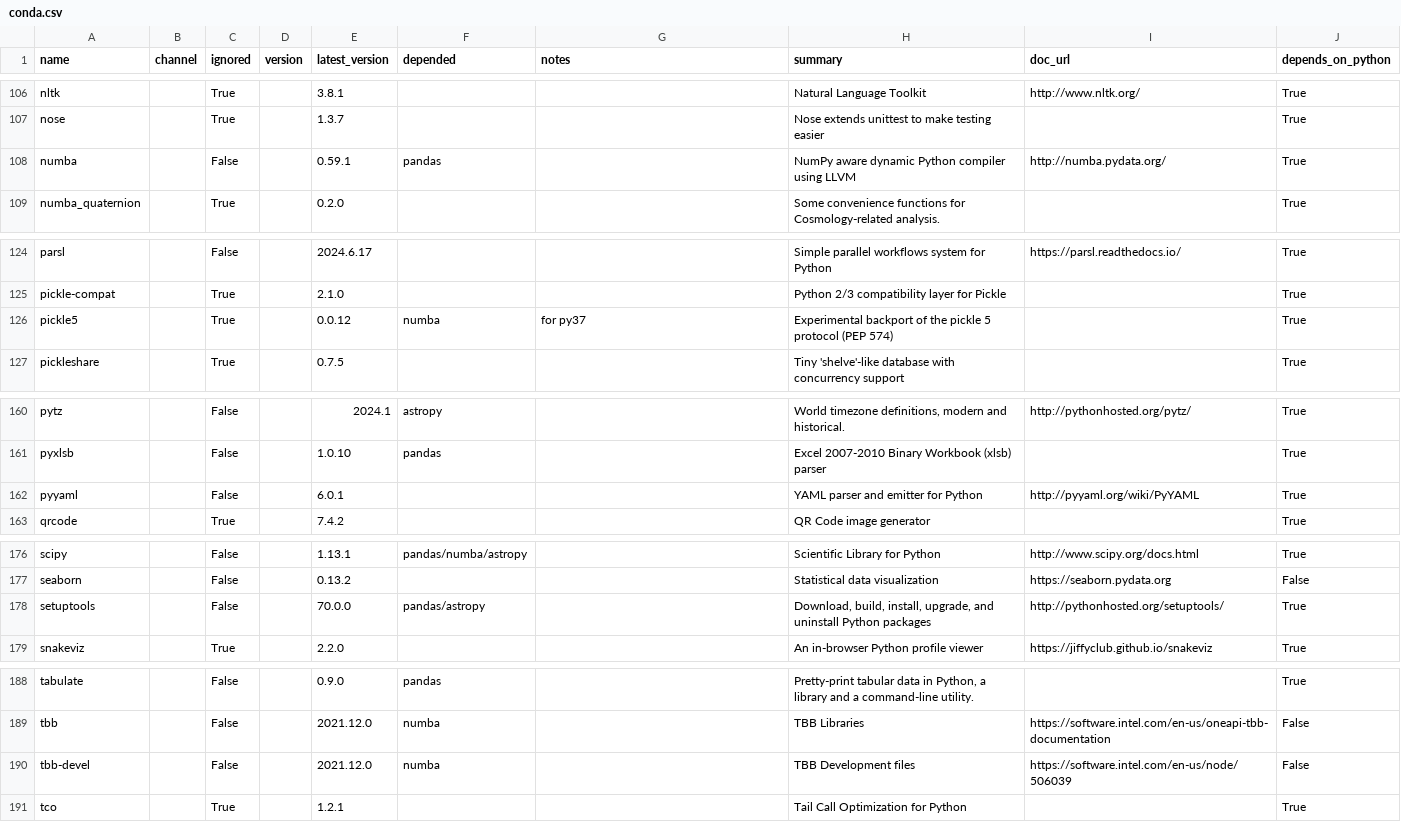
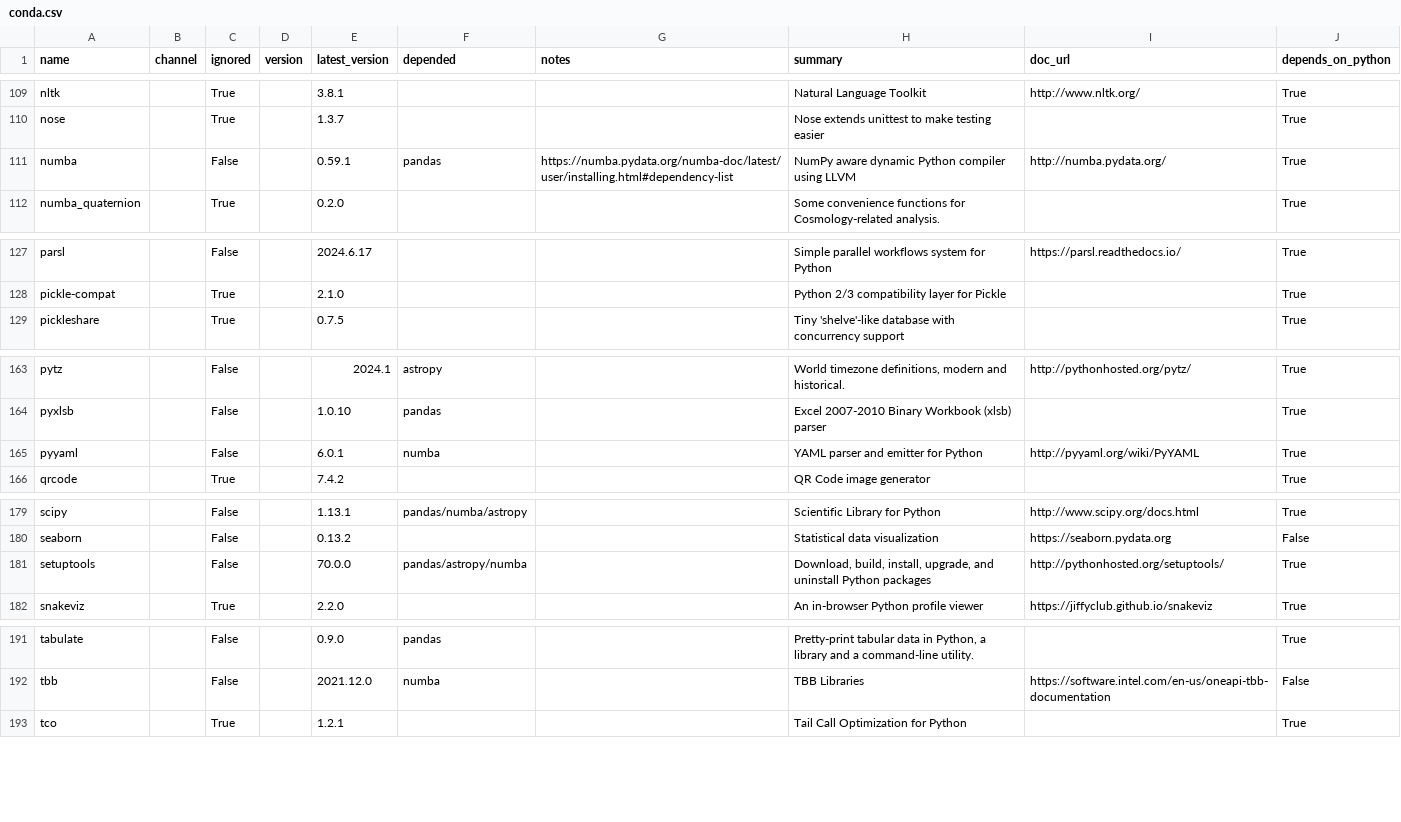
Before and after one commit to ickc/bootstrapping-os-environments, a CSV file: conda/conda.csv, drawn as a sheet; only a part is shown, gaps mark what is left out; the diff covers the shown part only.

Commit message:
update numba optional dep

```diff
--- a/conda/conda.csv
+++ b/conda/conda.csv
@@ -107,3 +110,3 @@ nltk,,True,,3.8.1,,,Natural Language Toolkit,http://www.nltk.org/,True
 nose,,True,,1.3.7,,,Nose extends unittest to make testing easier,,True
-numba,,False,,0.59.1,pandas,,NumPy aware dynamic Python compiler using LLVM,http://numba.pydata.org/,True
+numba,,False,,0.59.1,pandas,https://numba.pydata.org/numba-doc/latest/user/installing.html#dependency-list,NumPy aware dynamic Python compiler using LLVM,http://numba.pydata.org/,True
 numba_quaternion,,True,,0.2.0,,,Some convenience functions for Cosmology-related analysis.,,True
@@ -125,3 +128,2 @@ parsl,,False,,2024.6.17,,,Simple parallel workflows system for Python,https://pa
 pickle-compat,,True,,2.1.0,,,Python 2/3 compatibility layer for Pickle,,True
-pickle5,,True,,0.0.12,numba,for py37,Experimental backport of the pickle 5 protocol (PEP 574),,True
 pickleshare,,True,,0.7.5,,,Tiny 'shelve'-like database with concurrency support,,True
@@ -161,3 +164,3 @@ pytz,,False,,2024.1,astropy,,"World timezone definitions, modern and historical.
 pyxlsb,,False,,1.0.10,pandas,,Excel 2007-2010 Binary Workbook (xlsb) parser,,True
-pyyaml,,False,,6.0.1,,,YAML parser and emitter for Python,http://pyyaml.org/wiki/PyYAML,True
+pyyaml,,False,,6.0.1,numba,,YAML parser and emitter for Python,http://pyyaml.org/wiki/PyYAML,True
 qrcode,,True,,7.4.2,,,QR Code image generator,,True
@@ -177,3 +180,3 @@ scipy,,False,,1.13.1,pandas/numba/astropy,,Scientific Library for Python,http://
 seaborn,,False,,0.13.2,,,Statistical data visualization,https://seaborn.pydata.org,False
-setuptools,,False,,70.0.0,pandas/astropy,,"Download, build, install, upgrade, and uninstall Python packages",http://pythonhosted.org/setuptools/,True
+setuptools,,False,,70.0.0,pandas/astropy/numba,,"Download, build, install, upgrade, and uninstall Python packages",http://pythonhosted.org/setuptools/,True
 snakeviz,,True,,2.2.0,,,An in-browser Python profile viewer,https://jiffyclub.github.io/snakeviz,True
@@ -189,3 +192,2 @@ tabulate,,False,,0.9.0,pandas,,"Pretty-print tabular data in Python, a library a
 tbb,,False,,2021.12.0,numba,,TBB Libraries,https://software.intel.com/en-us/oneapi-tbb-documentation,False
-tbb-devel,,False,,2021.12.0,numba,,TBB Development files,https://software.intel.com/en-us/node/506039,False
 tco,,True,,1.2.1,,,Tail Call Optimization for Python,,True
```
Also changed, not shown: 5 added rows, 1 removed row and 2 edited cells elsewhere in this file.
